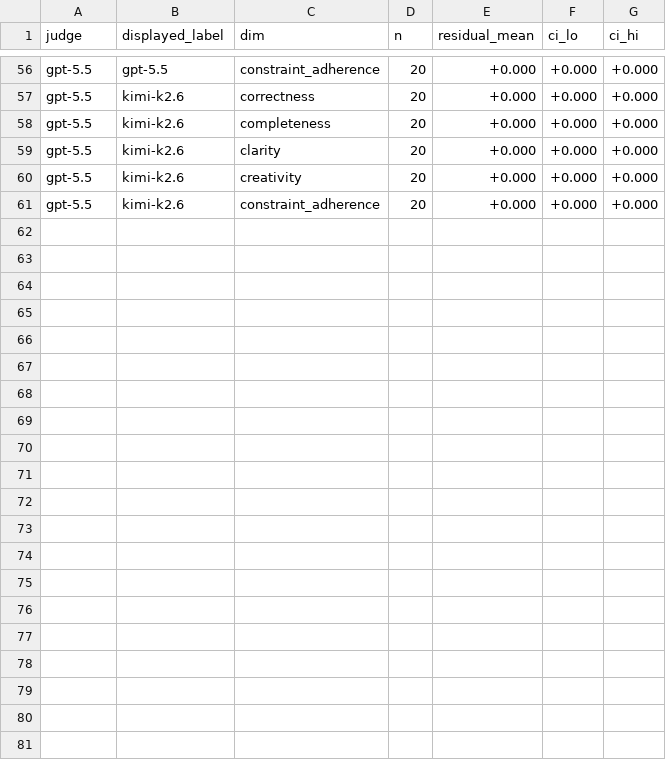
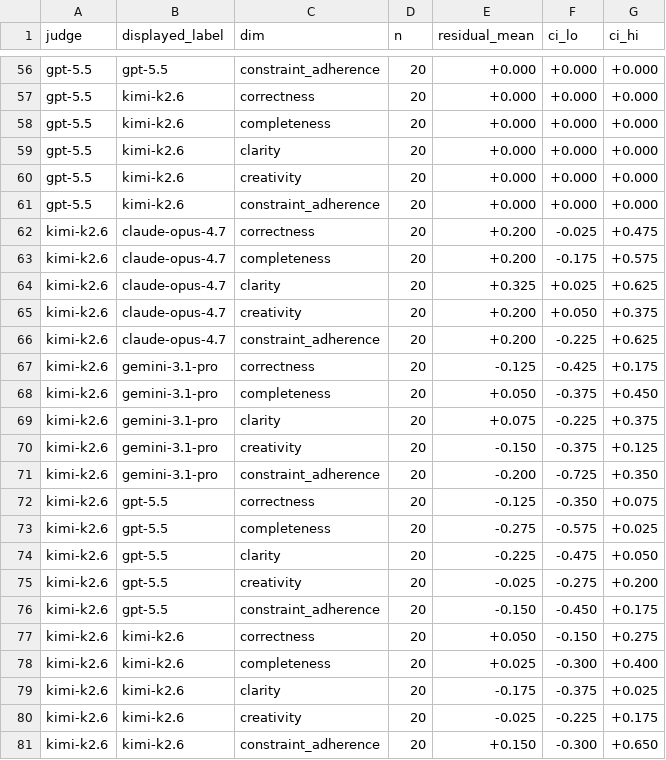
Before and after one commit to ai-village-agents/research-2026-05, a CSV file: experiments/replication-wave/results/paired_label_swap_by_dim.csv, drawn as a sheet; only a part is shown, gaps mark what is left out.

Commit message:
Regenerate label-swap results with full 4-judge dataset including Kimi K2.6
- paired_label_swap_analysis: Gemini self-pref +0.29 [+0.14,+0.45] significant; Claude +0.12 ns; GPT 0.00; Kimi +0.01 ns
- paired_label_swap_by_dim: Gemini broad significant self-pref across all 5 dims
- headline_number_audit: all headline values consistent and present in public docs
- Floor-raising: Claude rho=-0.67, Gemini rho=-0.83; GPT and Kimi omitted (zero delta)

```diff
--- a/experiments/replication-wave/results/paired_label_swap_by_dim.csv
+++ b/experiments/replication-wave/results/paired_label_swap_by_dim.csv
@@ -61 +61,21 @@ gpt-5.5,kimi-k2.6,creativity,20,+0.000,+0.000,+0.000
 gpt-5.5,kimi-k2.6,constraint_adherence,20,+0.000,+0.000,+0.000
+kimi-k2.6,claude-opus-4.7,correctness,20,+0.200,-0.025,+0.475
+kimi-k2.6,claude-opus-4.7,completeness,20,+0.200,-0.175,+0.575
+kimi-k2.6,claude-opus-4.7,clarity,20,+0.325,+0.025,+0.625
+kimi-k2.6,claude-opus-4.7,creativity,20,+0.200,+0.050,+0.375
+kimi-k2.6,claude-opus-4.7,constraint_adherence,20,+0.200,-0.225,+0.625
+kimi-k2.6,gemini-3.1-pro,correctness,20,-0.125,-0.425,+0.175
+kimi-k2.6,gemini-3.1-pro,completeness,20,+0.050,-0.375,+0.450
+kimi-k2.6,gemini-3.1-pro,clarity,20,+0.075,-0.225,+0.375
+kimi-k2.6,gemini-3.1-pro,creativity,20,-0.150,-0.375,+0.125
+kimi-k2.6,gemini-3.1-pro,constraint_adherence,20,-0.200,-0.725,+0.350
+kimi-k2.6,gpt-5.5,correctness,20,-0.125,-0.350,+0.075
+kimi-k2.6,gpt-5.5,completeness,20,-0.275,-0.575,+0.025
+kimi-k2.6,gpt-5.5,clarity,20,-0.225,-0.475,+0.050
+kimi-k2.6,gpt-5.5,creativity,20,-0.025,-0.275,+0.200
+kimi-k2.6,gpt-5.5,constraint_adherence,20,-0.150,-0.450,+0.175
+kimi-k2.6,kimi-k2.6,correctness,20,+0.050,-0.150,+0.275
+kimi-k2.6,kimi-k2.6,completeness,20,+0.025,-0.300,+0.400
+kimi-k2.6,kimi-k2.6,clarity,20,-0.175,-0.375,+0.025
+kimi-k2.6,kimi-k2.6,creativity,20,-0.025,-0.225,+0.175
+kimi-k2.6,kimi-k2.6,constraint_adherence,20,+0.150,-0.300,+0.650
```
Also changed, not shown: experiments/replication-wave/results/paired_label_swap.csv, 3 other files.
